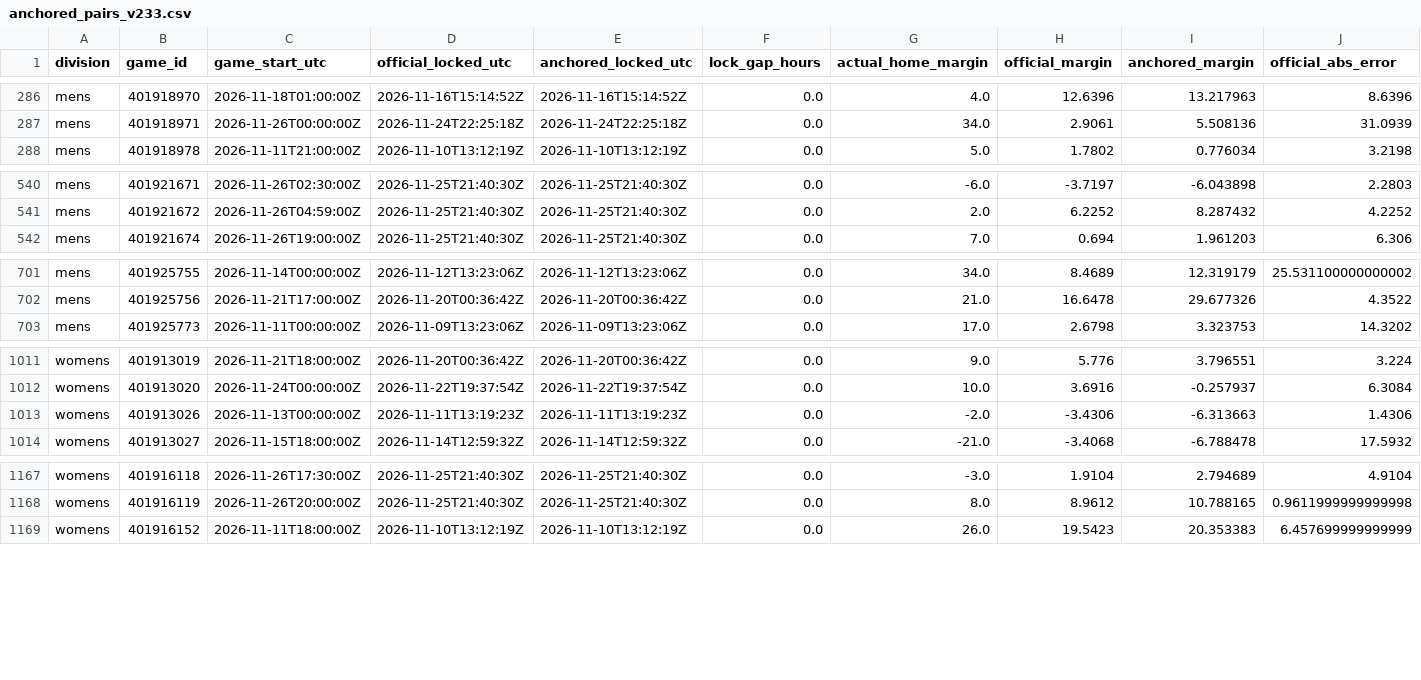
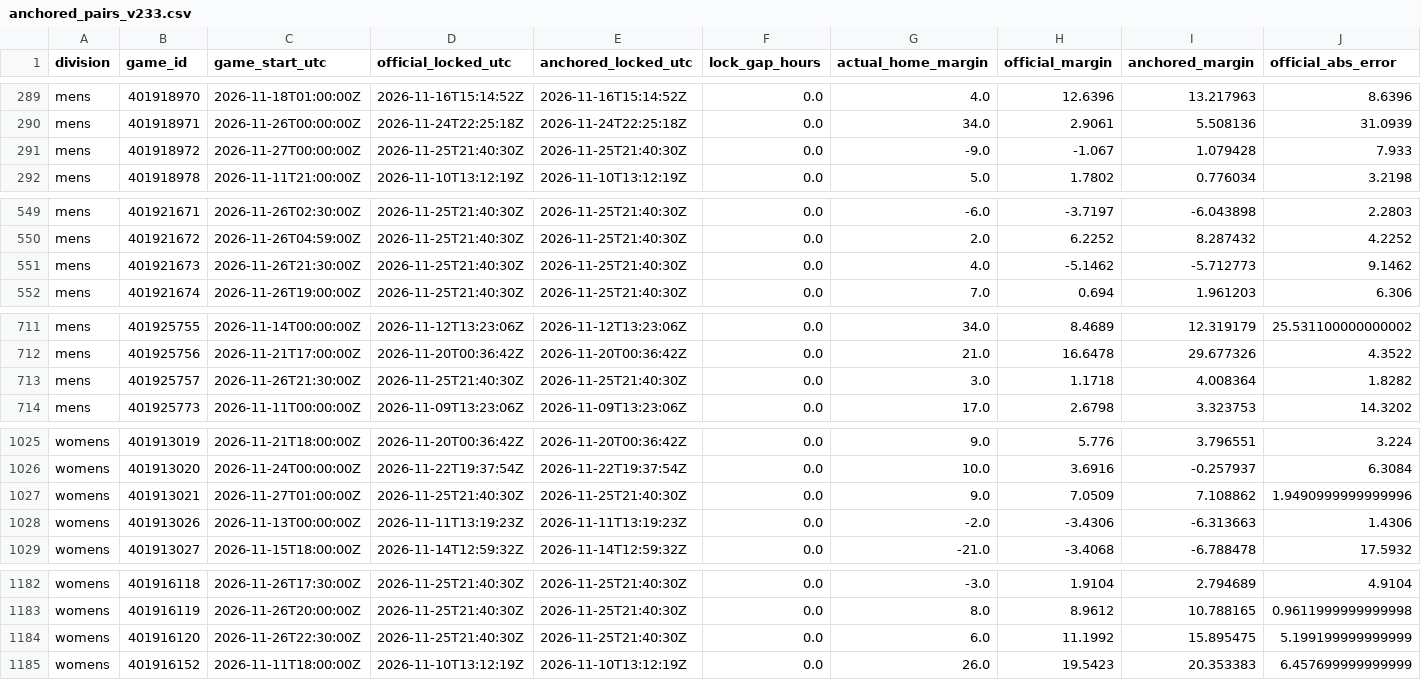
Before and after one commit to hcaver16-arch/college-basketball-ratings, a CSV file: data/prospective/2026-27/anchored_pairs_v233.csv, drawn as a sheet; only a part is shown, gaps mark what is left out; rows hold the shown columns only; the diff covers the shown part only; the diff names each change by its address in the sheet, - before the commit and + after, or states it on an @@ line.

```diff
--- a/data/prospective/2026-27/anchored_pairs_v233.csv
+++ b/data/prospective/2026-27/anchored_pairs_v233.csv
+row 291: mens | 401918972 | 2026-11-27T00:00:00Z | 2026-11-25T21:40:30Z | 2026-11-25T21:40:30Z | 0.0 | -9.0 | -1.067 | 1.079428 | 7.933
+row 551: mens | 401921673 | 2026-11-26T21:30:00Z | 2026-11-25T21:40:30Z | 2026-11-25T21:40:30Z | 0.0 | 4.0 | -5.1462 | -5.712773 | 9.1462
+row 713: mens | 401925757 | 2026-11-26T21:30:00Z | 2026-11-25T21:40:30Z | 2026-11-25T21:40:30Z | 0.0 | 3.0 | 1.1718 | 4.008364 | 1.8282
+row 1027: womens | 401913021 | 2026-11-27T01:00:00Z | 2026-11-25T21:40:30Z | 2026-11-25T21:40:30Z | 0.0 | 9.0 | 7.0509 | 7.108862 | 1.9490999999999996
+row 1184: womens | 401916120 | 2026-11-26T22:30:00Z | 2026-11-25T21:40:30Z | 2026-11-25T21:40:30Z | 0.0 | 6.0 | 11.1992 | 15.895475 | 5.199199999999999
```
Also changed, not shown: 11 added rows elsewhere in this file, data/prospective/2026-27/results.csv, 5 other files.
